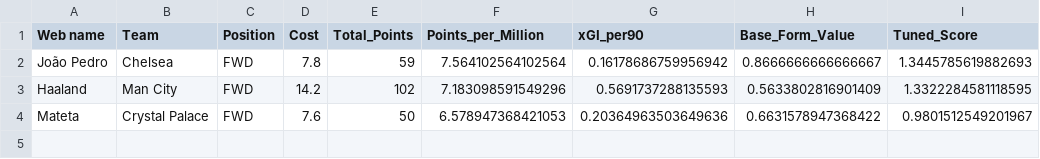
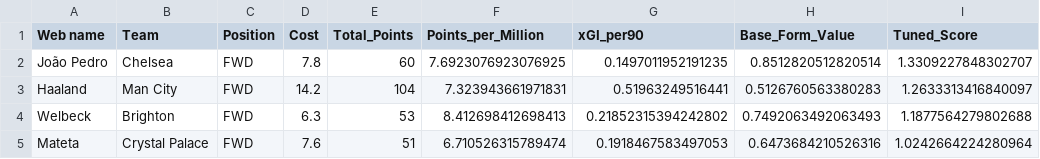
Before and after one commit to Dante777bm/fpl-data-collector, a CSV file: FPL_Data_2025-26/Insights/best_team_forwards.csv, drawn as a sheet.

```diff
--- a/FPL_Data_2025-26/Insights/best_team_forwards.csv
+++ b/FPL_Data_2025-26/Insights/best_team_forwards.csv
@@ -1,4 +1,5 @@
 Web name,Team,Position,Cost,Total_Points,Points_per_Million,xGI_per90,Base_Form_Value,Tuned_Score
-João Pedro,Chelsea,FWD,7.8,59,7.564102564102564,0.16178686759956942,0.8666666666666667,1.3445785619882693
-Haaland,Man City,FWD,14.2,102,7.183098591549296,0.5691737288135593,0.5633802816901409,1.3322284581118595
-Mateta,Crystal Palace,FWD,7.6,50,6.578947368421053,0.20364963503649636,0.6631578947368422,0.9801512549201967
+João Pedro,Chelsea,FWD,7.8,60,7.6923076923076925,0.1497011952191235,0.8512820512820514,1.3309227848302707
+Haaland,Man City,FWD,14.2,104,7.323943661971831,0.51963249516441,0.5126760563380283,1.2633313416840097
+Welbeck,Brighton,FWD,6.3,53,8.412698412698413,0.21852315394242802,0.7492063492063493,1.1877564279802688
+Mateta,Crystal Palace,FWD,7.6,51,6.710526315789474,0.1918467583497053,0.6473684210526316,1.0242664224280964
```
Also changed, not shown: FPL_Data_2025-26/Insights/best_team_defenders.csv, FPL_Data_2025-26/Insights/best_team_goalkeepers.csv, 7 other files.
